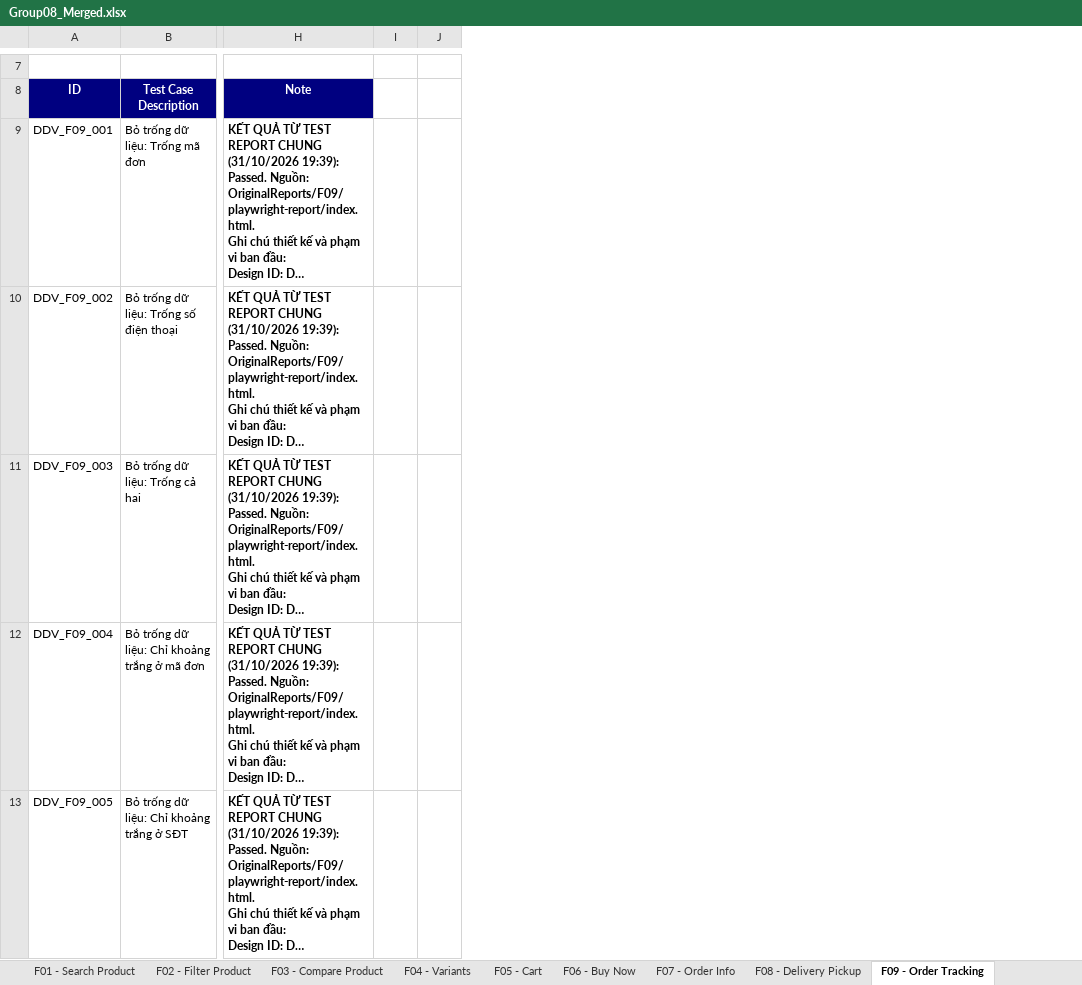
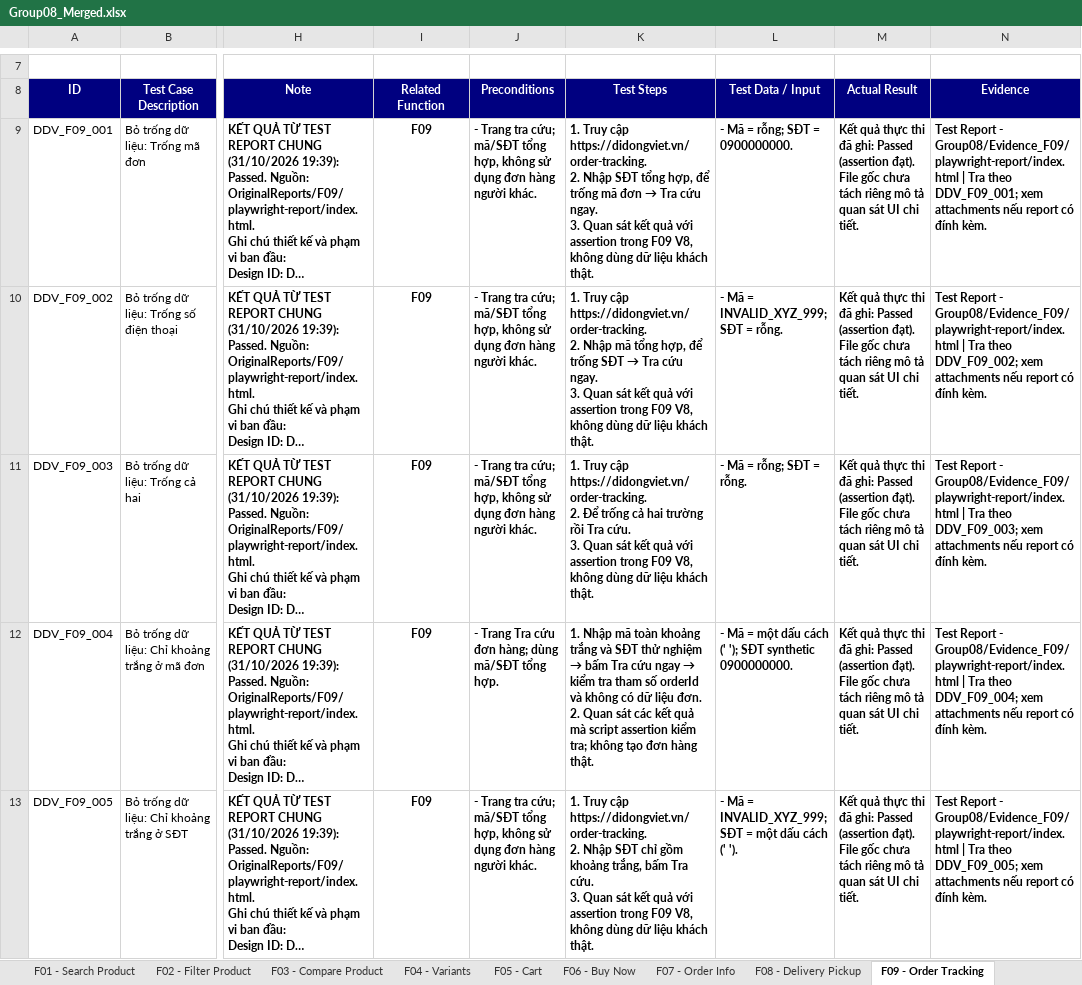
Before and after one commit to HoangDuyTan/Group08-Software-Test, an Excel workbook: docs/merged/Group08_Merged.xlsx, sheet F09 - Order Tracking, drawn as a sheet; only a part is shown, gaps mark what is left out; long unchanged cells end in …; values as stored, in another font and other column widths than the file's, no borders; charts and pictures and conditional formats not drawn; removed rows and columns are numbered as before the commit, all else as after; ↵ is a line break in a cell; the diff names each change by its address in the sheet, - before the commit and + after, or states it on an @@ line.

```diff
--- a/docs/merged/Group08_Merged.xlsx (sheet F09 - Order Tracking)
+++ b/docs/merged/Group08_Merged.xlsx (sheet F09 - Order Tracking)
-column I, empty
-column J, empty
+column I (Related Function), rows 9-13: all F09
+column J (Preconditions), rows 9-13: - Trang tra cứu; mã/SĐT tổng hợp, không sử dụng đơn hàng người khác. | - Trang tra cứu; mã/SĐT tổng hợp, không sử dụng đơn hàng người khác. | - Trang tra cứu; mã/SĐT tổng hợp, không sử dụng đơn hàng người khác. | - Trang Tra cứu đơn hàng; dùng mã/SĐT tổng hợp. | - Trang tra cứu; mã/SĐT tổng hợp, không sử dụng đơn hàng người khác.
+column K (Test Steps), rows 9-13: 1. Truy cập https://didongviet.vn/order-tracking. ↵ 2. Nhập SĐT tổng hợp, để trống mã đơn → Tra cứu ngay. ↵ 3. Quan sát kết quả với assertion trong F09 V8, không dùng dữ liệu khách thật. | 1. Truy cập https://didongviet.vn/order-tracking. ↵ 2. Nhập mã tổng hợp, để trống SĐT → Tra cứu ngay. ↵ 3. Quan sát kết quả với assertion trong F09 V8, không dùng dữ liệu khách thật. | 1. Truy cập https://didongviet.vn/order-tracking. ↵ 2. Để trống cả hai trường rồi Tra cứu. ↵ 3. Quan sát kết quả với assertion trong F09 V8, không dùng dữ liệu khách thật. | 1. Nhập mã toàn khoảng trắng và SĐT thử nghiệm → bấm Tra cứu ngay → kiểm tra tham số orderId và không có dữ liệu đơn. ↵ 2. Quan sát các kết quả mà script assertion kiểm tra; không tạo đơn hàng thật. | 1. Truy cập https://didongviet.vn/order-tracking. ↵ 2. Nhập SĐT chỉ gồm khoảng trắng, bấm Tra cứu. ↵ 3. Quan sát kết quả với assertion trong F09 V8, không dùng dữ liệu khách thật.
+column L (Test Data / Input), rows 9-13: - Mã = rỗng; SĐT = 0900000000. | - Mã = INVALID_XYZ_999; SĐT = rỗng. | - Mã = rỗng; SĐT = rỗng. | - Mã = một dấu cách (' '); SĐT synthetic 0900000000. | - Mã = INVALID_XYZ_999; SĐT = một dấu cách (' ').
+column M (Actual Result), rows 9-13: all Kết quả thực thi đã ghi: Passed (assertion đạt). File gốc chưa tách riêng mô tả quan sát UI chi tiết.
+column N (Evidence), rows 9-13: Test Report - Group08/Evidence_F09/playwright-report/index.html | Tra theo DDV_F09_001; xem attachments nếu report có đính kèm. | Test Report - Group08/Evidence_F09/playwright-report/index.html | Tra theo DDV_F09_002; xem attachments nếu report có đính kèm. | Test Report - Group08/Evidence_F09/playwright-report/index.html | Tra theo DDV_F09_003; xem attachments nếu report có đính kèm. | Test Report - Group08/Evidence_F09/playwright-report/index.html | Tra theo DDV_F09_004; xem attachments nếu report có đính kèm. | Test Report - Group08/Evidence_F09/playwright-report/index.html | Tra theo DDV_F09_005; xem attachments nếu report có đính kèm.
```
Also changed, not shown: sheet F07 - Order Info, sheet F08 - Delivery Pickup, charts or pictures, docs/individual/Group08_23130291_HoangDuyTan.xlsx, 1 other file.
